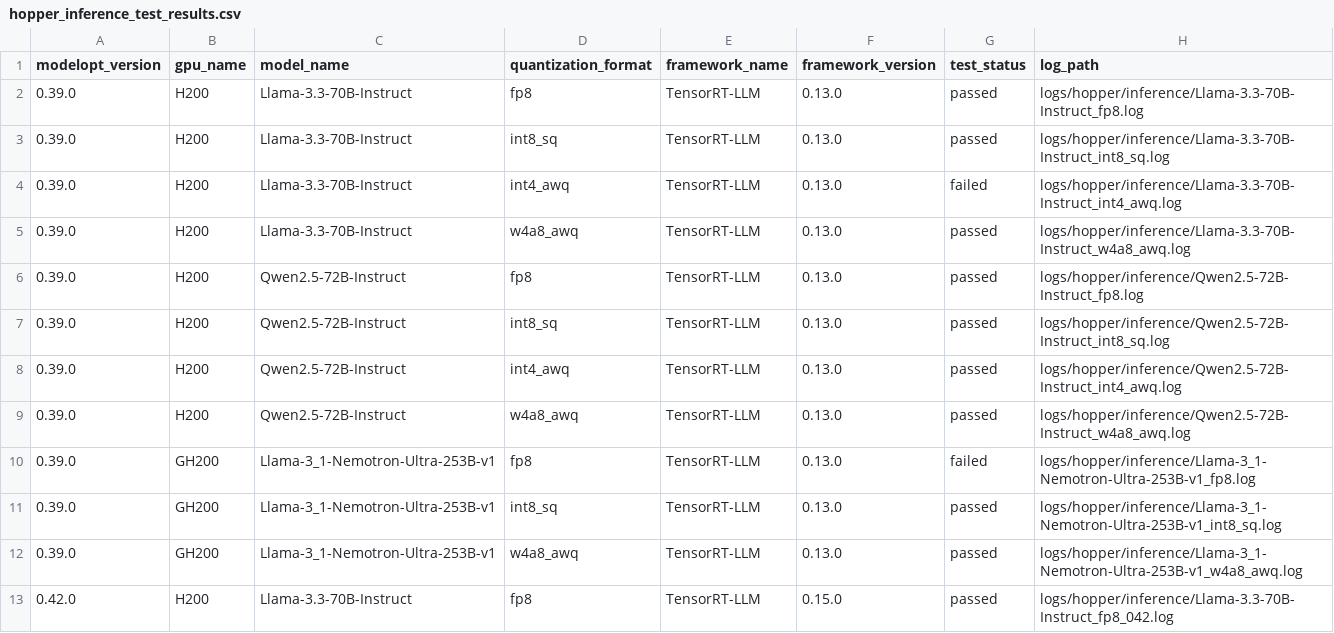
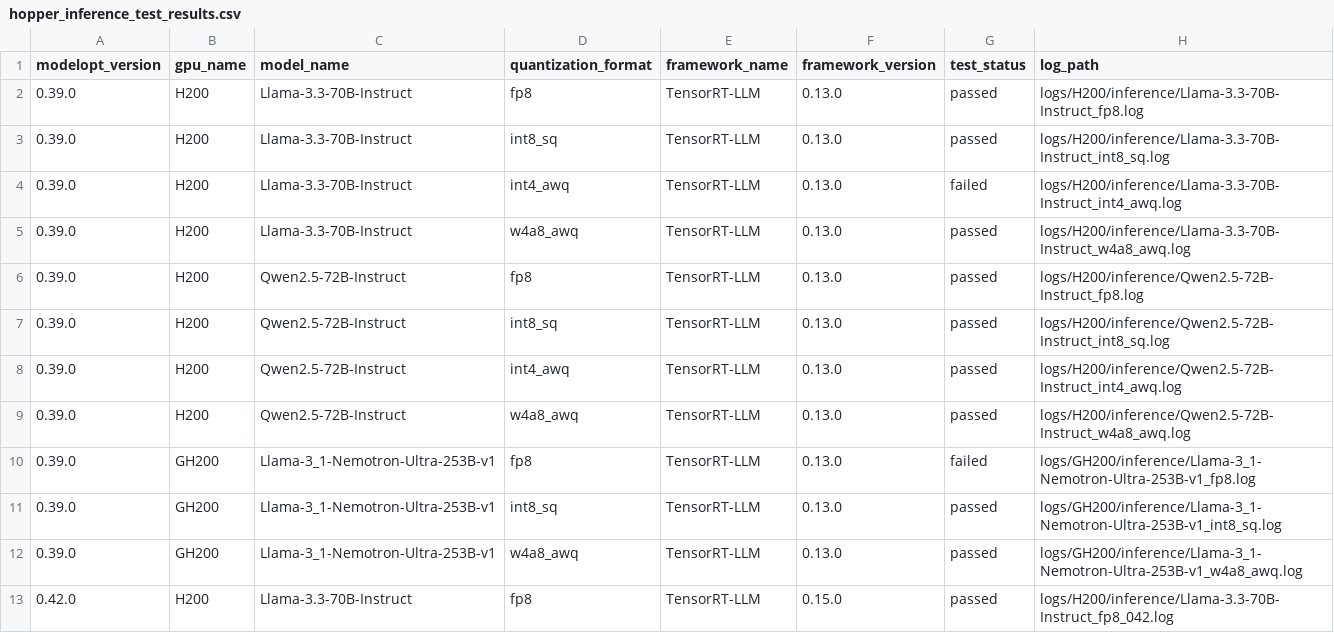
Before and after one commit to knote2019/reflex-tool, a CSV file: reflex-tool/data/hopper_inference_test_results.csv, drawn as a sheet; only a part is shown; the diff covers the shown part only.

```diff
--- a/reflex-tool/data/hopper_inference_test_results.csv
+++ b/reflex-tool/data/hopper_inference_test_results.csv
@@ -1,13 +1,13 @@
 modelopt_version,gpu_name,model_name,quantization_format,framework_name,framework_version,test_status,log_path
-0.39.0,H200,Llama-3.3-70B-Instruct,fp8,TensorRT-LLM,0.13.0,passed,logs/hopper/inference/Llama-3.3-70B-Instruct_fp8.log
-0.39.0,H200,Llama-3.3-70B-Instruct,int8_sq,TensorRT-LLM,0.13.0,passed,logs/hopper/inference/Llama-3.3-70B-Instruct_int8_sq.log
-0.39.0,H200,Llama-3.3-70B-Instruct,int4_awq,TensorRT-LLM,0.13.0,failed,logs/hopper/inference/Llama-3.3-70B-Instruct_int4_awq.log
-0.39.0,H200,Llama-3.3-70B-Instruct,w4a8_awq,TensorRT-LLM,0.13.0,passed,logs/hopper/inference/Llama-3.3-70B-Instruct_w4a8_awq.log
-0.39.0,H200,Qwen2.5-72B-Instruct,fp8,TensorRT-LLM,0.13.0,passed,logs/hopper/inference/Qwen2.5-72B-Instruct_fp8.log
-0.39.0,H200,Qwen2.5-72B-Instruct,int8_sq,TensorRT-LLM,0.13.0,passed,logs/hopper/inference/Qwen2.5-72B-Instruct_int8_sq.log
-0.39.0,H200,Qwen2.5-72B-Instruct,int4_awq,TensorRT-LLM,0.13.0,passed,logs/hopper/inference/Qwen2.5-72B-Instruct_int4_awq.log
-0.39.0,H200,Qwen2.5-72B-Instruct,w4a8_awq,TensorRT-LLM,0.13.0,passed,logs/hopper/inference/Qwen2.5-72B-Instruct_w4a8_awq.log
-0.39.0,GH200,Llama-3_1-Nemotron-Ultra-253B-v1,fp8,TensorRT-LLM,0.13.0,failed,logs/hopper/inference/Llama-3_1-Nemotron-Ultra-253B-v1_fp8.log
-0.39.0,GH200,Llama-3_1-Nemotron-Ultra-253B-v1,int8_sq,TensorRT-LLM,0.13.0,passed,logs/hopper/inference/Llama-3_1-Nemotron-Ultra-253B-v1_int8_sq.log
-0.39.0,GH200,Llama-3_1-Nemotron-Ultra-253B-v1,w4a8_awq,TensorRT-LLM,0.13.0,passed,logs/hopper/inference/Llama-3_1-Nemotron-Ultra-253B-v1_w4a8_awq.log
-0.42.0,H200,Llama-3.3-70B-Instruct,fp8,TensorRT-LLM,0.15.0,passed,logs/hopper/inference/Llama-3.3-70B-Instruct_fp8_042.log
+0.39.0,H200,Llama-3.3-70B-Instruct,fp8,TensorRT-LLM,0.13.0,passed,logs/H200/inference/Llama-3.3-70B-Instruct_fp8.log
+0.39.0,H200,Llama-3.3-70B-Instruct,int8_sq,TensorRT-LLM,0.13.0,passed,logs/H200/inference/Llama-3.3-70B-Instruct_int8_sq.log
+0.39.0,H200,Llama-3.3-70B-Instruct,int4_awq,TensorRT-LLM,0.13.0,failed,logs/H200/inference/Llama-3.3-70B-Instruct_int4_awq.log
+0.39.0,H200,Llama-3.3-70B-Instruct,w4a8_awq,TensorRT-LLM,0.13.0,passed,logs/H200/inference/Llama-3.3-70B-Instruct_w4a8_awq.log
+0.39.0,H200,Qwen2.5-72B-Instruct,fp8,TensorRT-LLM,0.13.0,passed,logs/H200/inference/Qwen2.5-72B-Instruct_fp8.log
+0.39.0,H200,Qwen2.5-72B-Instruct,int8_sq,TensorRT-LLM,0.13.0,passed,logs/H200/inference/Qwen2.5-72B-Instruct_int8_sq.log
+0.39.0,H200,Qwen2.5-72B-Instruct,int4_awq,TensorRT-LLM,0.13.0,passed,logs/H200/inference/Qwen2.5-72B-Instruct_int4_awq.log
+0.39.0,H200,Qwen2.5-72B-Instruct,w4a8_awq,TensorRT-LLM,0.13.0,passed,logs/H200/inference/Qwen2.5-72B-Instruct_w4a8_awq.log
+0.39.0,GH200,Llama-3_1-Nemotron-Ultra-253B-v1,fp8,TensorRT-LLM,0.13.0,failed,logs/GH200/inference/Llama-3_1-Nemotron-Ultra-253B-v1_fp8.log
+0.39.0,GH200,Llama-3_1-Nemotron-Ultra-253B-v1,int8_sq,TensorRT-LLM,0.13.0,passed,logs/GH200/inference/Llama-3_1-Nemotron-Ultra-253B-v1_int8_sq.log
+0.39.0,GH200,Llama-3_1-Nemotron-Ultra-253B-v1,w4a8_awq,TensorRT-LLM,0.13.0,passed,logs/GH200/inference/Llama-3_1-Nemotron-Ultra-253B-v1_w4a8_awq.log
+0.42.0,H200,Llama-3.3-70B-Instruct,fp8,TensorRT-LLM,0.15.0,passed,logs/H200/inference/Llama-3.3-70B-Instruct_fp8_042.log
```
Also changed, not shown: 11 edited cells elsewhere in this file, reflex-tool/data/ada_performance_test_results.csv, reflex-tool/data/ampere_performance_test_results.csv, 3 other files.
